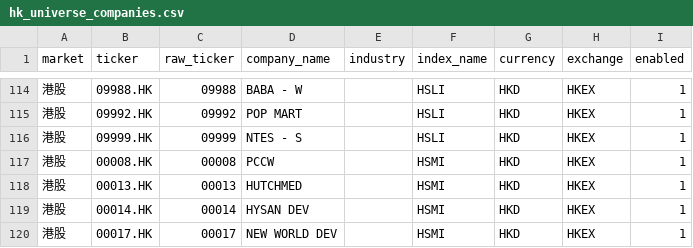
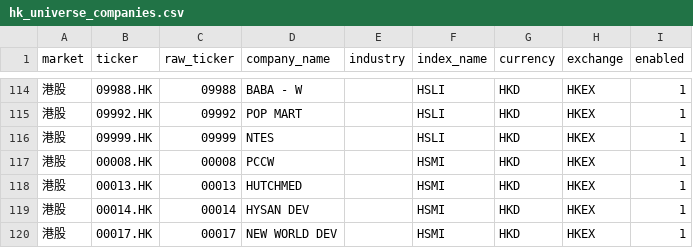
Before and after one commit to chenkun1995220-cell/pary, a CSV file: data/samples/hk_universe_companies.csv, drawn as a sheet; only a part is shown, gaps mark what is left out.

```diff
--- a/data/samples/hk_universe_companies.csv
+++ b/data/samples/hk_universe_companies.csv
@@ -115,3 +115,3 @@
 港股,09992.HK,09992,POP MART,,HSLI,HKD,HKEX,1
-港股,09999.HK,09999,NTES - S,,HSLI,HKD,HKEX,1
+港股,09999.HK,09999,NTES,,HSLI,HKD,HKEX,1
 港股,00008.HK,00008,PCCW,,HSMI,HKD,HKEX,1
```
Also changed, not shown: data/config/us_universe_symbols.csv, data/samples/us_universe_companies.csv, 1 other file.
